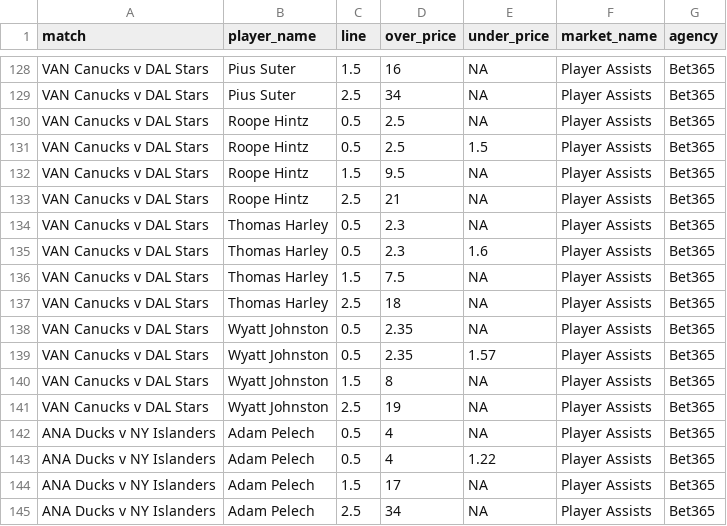
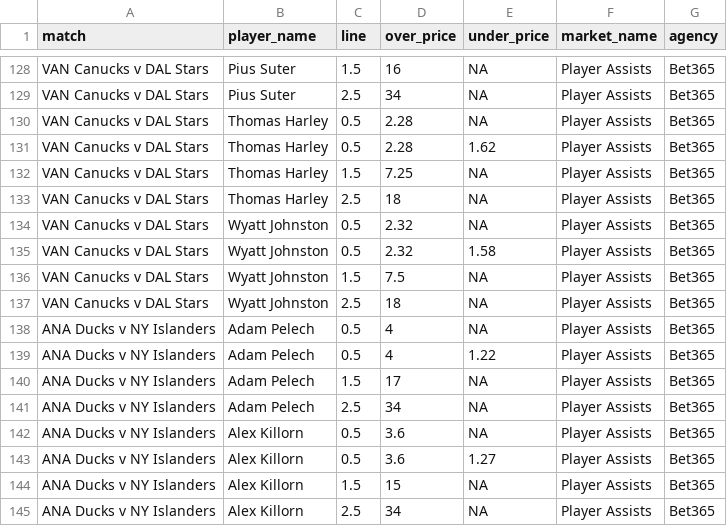
Before and after one commit to jamesbrown1417/NHL, a CSV file: Data/scraped_odds/bet365_player_assists.csv, drawn as a sheet; only a part is shown, gaps mark what is left out; the shorter side is filled out with more unchanged rows; the diff covers the shown part only.

```diff
--- a/Data/scraped_odds/bet365_player_assists.csv
+++ b/Data/scraped_odds/bet365_player_assists.csv
@@ -129,14 +129,10 @@ VAN Canucks v DAL Stars,Pius Suter,1.5,16,NA,Player Assists,Bet365
 VAN Canucks v DAL Stars,Pius Suter,2.5,34,NA,Player Assists,Bet365
-VAN Canucks v DAL Stars,Roope Hintz,0.5,2.5,NA,Player Assists,Bet365
-VAN Canucks v DAL Stars,Roope Hintz,0.5,2.5,1.5,Player Assists,Bet365
-VAN Canucks v DAL Stars,Roope Hintz,1.5,9.5,NA,Player Assists,Bet365
-VAN Canucks v DAL Stars,Roope Hintz,2.5,21,NA,Player Assists,Bet365
-VAN Canucks v DAL Stars,Thomas Harley,0.5,2.3,NA,Player Assists,Bet365
-VAN Canucks v DAL Stars,Thomas Harley,0.5,2.3,1.6,Player Assists,Bet365
-VAN Canucks v DAL Stars,Thomas Harley,1.5,7.5,NA,Player Assists,Bet365
+VAN Canucks v DAL Stars,Thomas Harley,0.5,2.28,NA,Player Assists,Bet365
+VAN Canucks v DAL Stars,Thomas Harley,0.5,2.28,1.62,Player Assists,Bet365
+VAN Canucks v DAL Stars,Thomas Harley,1.5,7.25,NA,Player Assists,Bet365
 VAN Canucks v DAL Stars,Thomas Harley,2.5,18,NA,Player Assists,Bet365
-VAN Canucks v DAL Stars,Wyatt Johnston,0.5,2.35,NA,Player Assists,Bet365
-VAN Canucks v DAL Stars,Wyatt Johnston,0.5,2.35,1.57,Player Assists,Bet365
-VAN Canucks v DAL Stars,Wyatt Johnston,1.5,8,NA,Player Assists,Bet365
-VAN Canucks v DAL Stars,Wyatt Johnston,2.5,19,NA,Player Assists,Bet365
+VAN Canucks v DAL Stars,Wyatt Johnston,0.5,2.32,NA,Player Assists,Bet365
+VAN Canucks v DAL Stars,Wyatt Johnston,0.5,2.32,1.58,Player Assists,Bet365
+VAN Canucks v DAL Stars,Wyatt Johnston,1.5,7.5,NA,Player Assists,Bet365
+VAN Canucks v DAL Stars,Wyatt Johnston,2.5,18,NA,Player Assists,Bet365
 ANA Ducks v NY Islanders,Adam Pelech,0.5,4,NA,Player Assists,Bet365
```
Also changed, not shown: 18 edited cells elsewhere in this file, Data/processed_odds/assists_final.csv, Data/processed_odds/points_final.csv, 17 other files.
